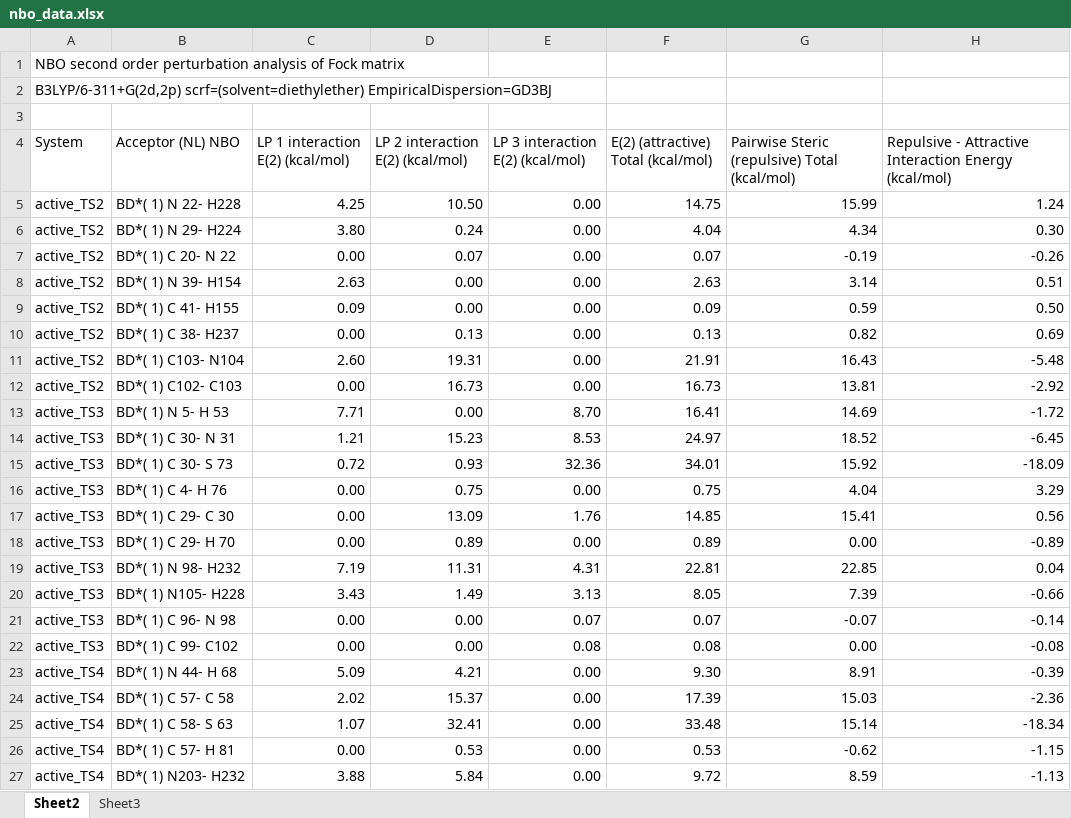
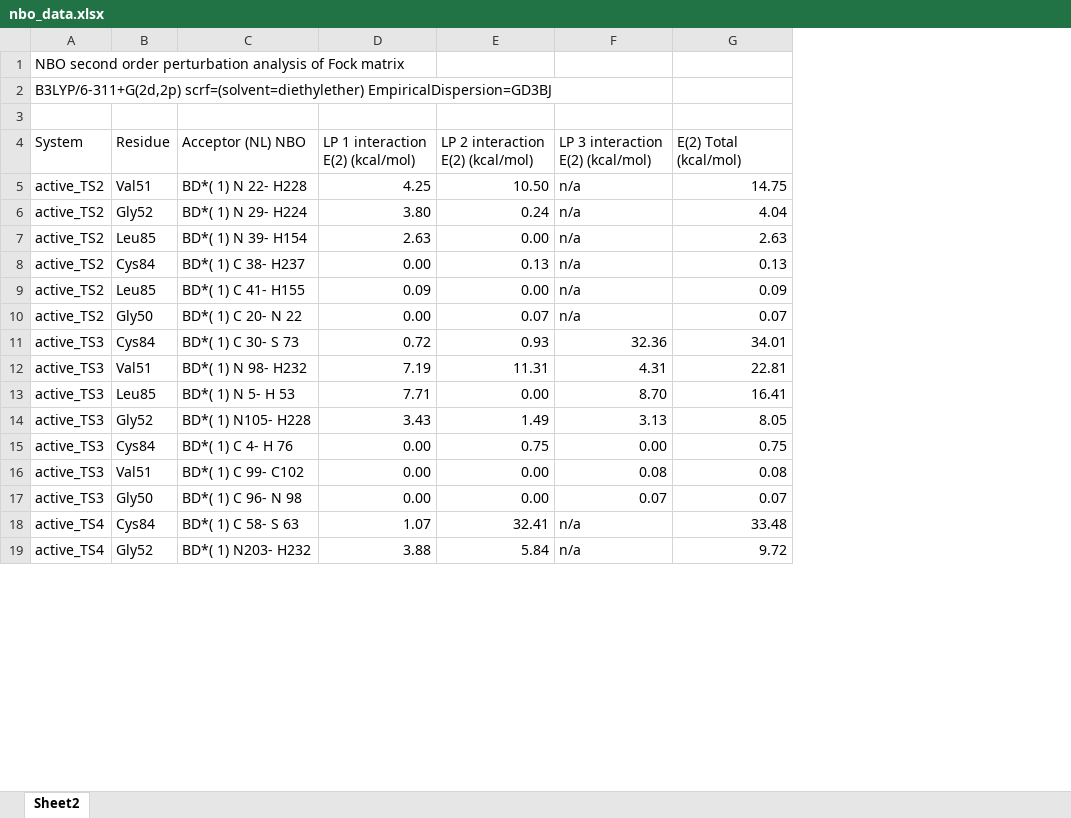
Before and after one commit to hklem/IGPS_QM_cluster_models, an Excel workbook: data/nbo_data.xlsx, sheet Sheet2, drawn as a sheet; only a part is shown; values as stored, in another font and other column widths than the file's, no cell formats; removed rows and columns are numbered as before the commit, all else as after; the diff covers the shown part only; the diff names each change by its address in the sheet, - before the commit and + after, or states it on an @@ line.

```diff
--- a/data/nbo_data.xlsx (sheet Sheet2)
+++ b/data/nbo_data.xlsx (sheet Sheet2)
-sheet tab: Sheet3
+column B (Residue), rows 5-8: Val51 | Gly52 | Leu85 | Cys84; row 10: Gly50; row 13: Leu85; rows 15-19: Cys84 | Val51 | Gly50 | Cys84 | Gly52
-column G, rows 4-6: Pairwise Steric (repulsive) Total (kcal/mol) | 15.99 | 4.34; row 8: 3.14; row 10: 0.82; rows 12-13: 13.81 | 14.69; rows 16-17: 4.04 | 15.41; row 21: -0.07; row 25: 15.14; row 27: 8.59
-column H, rows 4-6: Repulsive - Attractive Interaction Energy (kcal/mol) | 1.24 | 0.30; row 8: 0.51; row 10: 0.69; rows 12-13: -2.92 | -1.72; rows 16-17: 3.29 | 0.56; row 21: -0.14; row 25: -18.34; row 27: -1.13
-G4: E(2) (attractive) Total (kcal/mol)
+G4: E(2) Total (kcal/mol)
-F5:F6 (LP 3 interaction E(2) (kcal/mol)): 0.00
+F5:F6 (LP 3 interaction E(2) (kcal/mol)): n/a
-row 7: active_TS2 | BD*( 1) C 20- N 22 | 0.00 | 0.07 | 0.00 | 0.07 | -0.19 | -0.26
-F7 (LP 3 interaction E(2) (kcal/mol)): 0.00
+F7 (LP 3 interaction E(2) (kcal/mol)): n/a
-row 9: active_TS2 | BD*( 1) C 41- H155 | 0.09 | 0.00 | 0.00 | 0.09 | 0.59 | 0.50
-F8 (LP 3 interaction E(2) (kcal/mol)): 0.00
+F8 (LP 3 interaction E(2) (kcal/mol)): n/a
-row 11: active_TS2 | BD*( 1) C103- N104 | 2.60 | 19.31 | 0.00 | 21.91 | 16.43 | -5.48
+row 9: active_TS2 | Leu85 | BD*( 1) C 41- H155 | 0.09 | 0.00 | n/a | 0.09
-C10 (Acceptor (NL) NBO): BD*( 1) C102- C103
+C10 (Acceptor (NL) NBO): BD*( 1) C 20- N 22
-E10 (LP 2 interaction E(2) (kcal/mol)): 16.73
+E10 (LP 2 interaction E(2) (kcal/mol)): 0.07
-F10 (LP 3 interaction E(2) (kcal/mol)): 0.00
+F10 (LP 3 interaction E(2) (kcal/mol)): n/a
-G10 (E(2) Total (kcal/mol)): 16.73
+G10 (E(2) Total (kcal/mol)): 0.07
@@ row 15 moved to row 11: active_TS3 @@
@@ row 19 moved to row 12: active_TS3 @@
-row 14: active_TS3 | BD*( 1) C 30- N 31 | 1.21 | 15.23 | 8.53 | 24.97 | 18.52 | -6.45
@@ row 20 moved to row 14: active_TS3 @@
-C16 (Acceptor (NL) NBO): BD*( 1) C 29- C 30
+C16 (Acceptor (NL) NBO): BD*( 1) C 99- C102
-E16 (LP 2 interaction E(2) (kcal/mol)): 13.09
+E16 (LP 2 interaction E(2) (kcal/mol)): 0.00
-F16 (LP 3 interaction E(2) (kcal/mol)): 1.76
+F16 (LP 3 interaction E(2) (kcal/mol)): 0.08
-G16 (E(2) Total (kcal/mol)): 14.85
+G16 (E(2) Total (kcal/mol)): 0.08
-row 18: active_TS3 | BD*( 1) C 29- H 70 | 0.00 | 0.89 | 0.00 | 0.89 | 0.00 | -0.89
-row 22: active_TS3 | BD*( 1) C 99- C102 | 0.00 | 0.00 | 0.08 | 0.08 | 0.00 | -0.08
-row 23: active_TS4 | BD*( 1) N 44- H 68 | 5.09 | 4.21 | 0.00 | 9.30 | 8.91 | -0.39
-row 24: active_TS4 | BD*( 1) C 57- C 58 | 2.02 | 15.37 | 0.00 | 17.39 | 15.03 | -2.36
-F18 (LP 3 interaction E(2) (kcal/mol)): 0.00
+F18 (LP 3 interaction E(2) (kcal/mol)): n/a
-row 26: active_TS4 | BD*( 1) C 57- H 81 | 0.00 | 0.53 | 0.00 | 0.53 | -0.62 | -1.15
-F19 (LP 3 interaction E(2) (kcal/mol)): 0.00
+F19 (LP 3 interaction E(2) (kcal/mol)): n/a
```
Also changed, not shown: 23 added rows, 45 removed rows, 14 moved rows and 31 edited cells elsewhere in this sheet, cell formats, formulas that keep their value, 4 other files.
